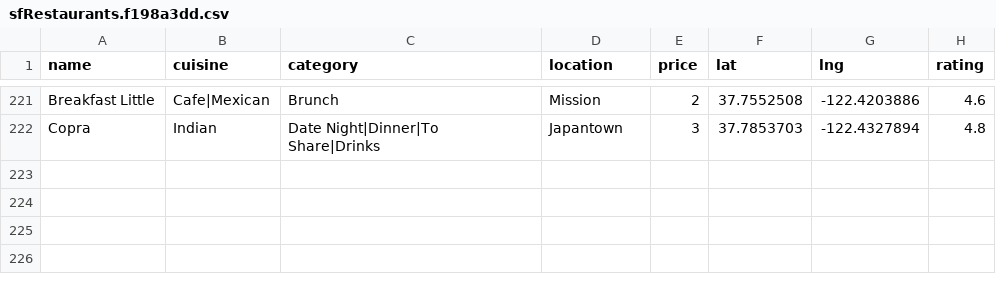
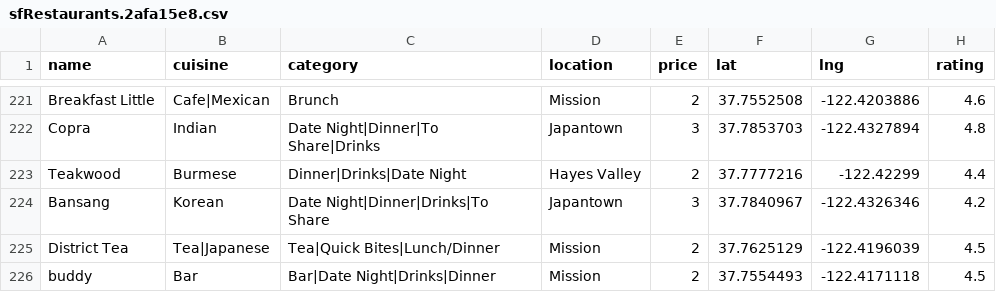
Before and after one commit to clawang/bon-viveur, a CSV file: static/media/sfRestaurants.2afa15e8.csv (was static/media/sfRestaurants.f198a3dd.csv), drawn as a sheet; only a part is shown, gaps mark what is left out; the diff names each change by its address in the sheet, - before the commit and + after, or states it on an @@ line.

```diff
--- a/static/media/sfRestaurants.f198a3dd.csv
+++ b/static/media/sfRestaurants.2afa15e8.csv
+row 223: Teakwood | Burmese | Dinner|Drinks|Date Night | Hayes Valley | 2 | 37.7777216 | -122.42299 | 4.4
+row 224: Bansang | Korean | Date Night|Dinner|Drinks|To Share | Japantown | 3 | 37.7840967 | -122.4326346 | 4.2
+row 225: District Tea | Tea|Japanese | Tea|Quick Bites|Lunch/Dinner | Mission | 2 | 37.7625129 | -122.4196039 | 4.5
+row 226: buddy | Bar | Bar|Date Night|Drinks|Dinner | Mission | 2 | 37.7554493 | -122.4171118 | 4.5
```
Also changed, not shown: 8 other files.
